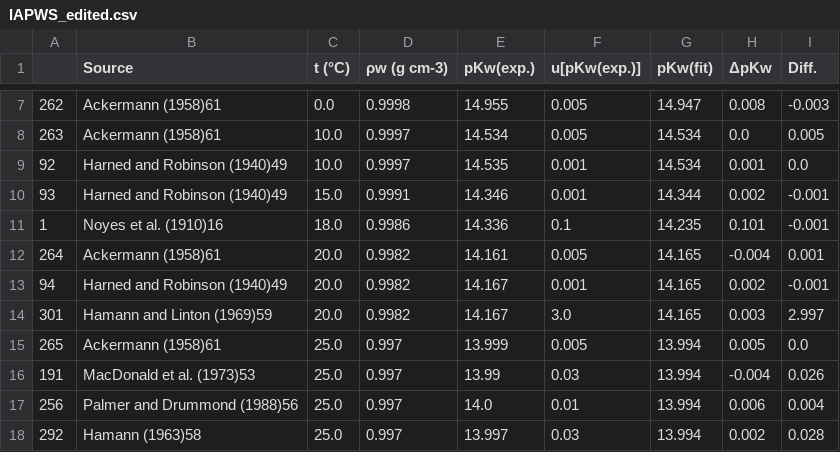
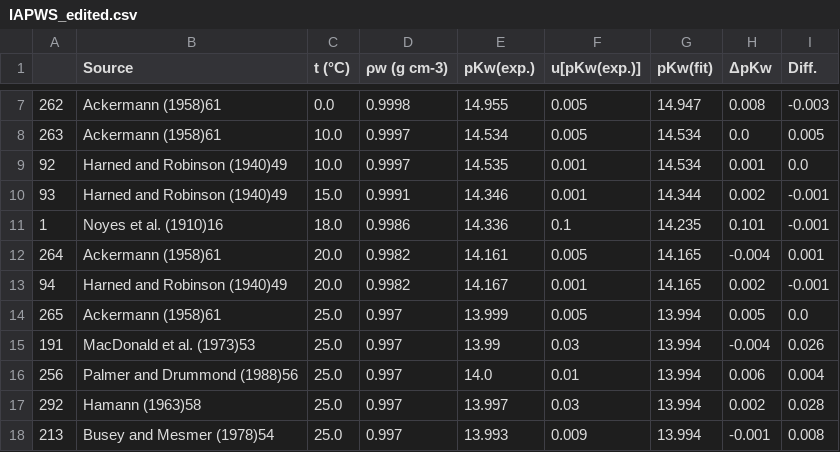
Before and after one commit to blinkletter/4410PythonNotebooks, a CSV file: Class_10/data/IAPWS_edited.csv, drawn as a sheet; only a part is shown, gaps mark what is left out; the shorter side is filled out with more unchanged rows; the diff names each change by its address in the sheet, - before the commit and + after, or states it on an @@ line.

```diff
--- a/Class_10/data/IAPWS_edited.csv
+++ b/Class_10/data/IAPWS_edited.csv
-row 14: 301 | Hamann and Linton (1969)59 | 20.0 | 0.9982 | 14.167 | 3.0 | 14.165 | 0.003 | 2.997
```
Also changed, not shown: Class_10/data/IAPWS_processed.csv, 2 other files.
